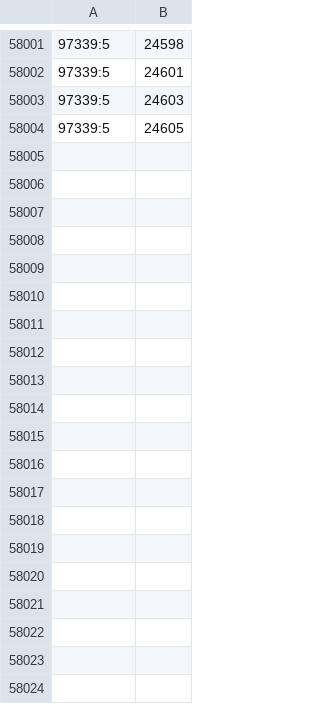
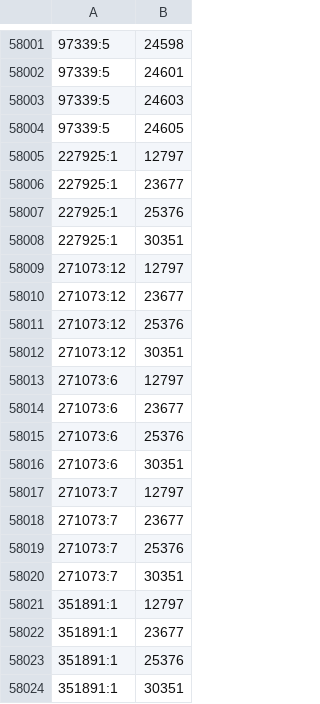
Before and after one commit to wukuna/improved-banking, a TSV file: src/main/resources/com/windowmarkers/activity-setup-items.tsv, drawn as a sheet; only a part is shown, gaps mark what is left out; the diff covers the shown part only; the diff names each change by its address in the sheet, - before the commit and + after, or states it on an @@ line.

```diff
--- a/src/main/resources/com/windowmarkers/activity-setup-items.tsv
+++ b/src/main/resources/com/windowmarkers/activity-setup-items.tsv
+row 58005: 227925:1 | 12797
+row 58006: 227925:1 | 23677
+row 58007: 227925:1 | 25376
+row 58008: 227925:1 | 30351
+row 58009: 271073:12 | 12797
+row 58010: 271073:12 | 23677
+row 58011: 271073:12 | 25376
+row 58012: 271073:12 | 30351
+row 58013: 271073:6 | 12797
+row 58014: 271073:6 | 23677
+row 58015: 271073:6 | 25376
+row 58016: 271073:6 | 30351
+row 58017: 271073:7 | 12797
+row 58018: 271073:7 | 23677
+row 58019: 271073:7 | 25376
+row 58020: 271073:7 | 30351
+row 58021: 351891:1 | 12797
+row 58022: 351891:1 | 23677
+row 58023: 351891:1 | 25376
+row 58024: 351891:1 | 30351
```
Also changed, not shown: 20 added rows elsewhere in this file, src/main/resources/com/windowmarkers/activity-functional-equivalences.tsv, src/main/resources/com/windowmarkers/cosmetic-combat-equivalences.tsv, 23 other files.
